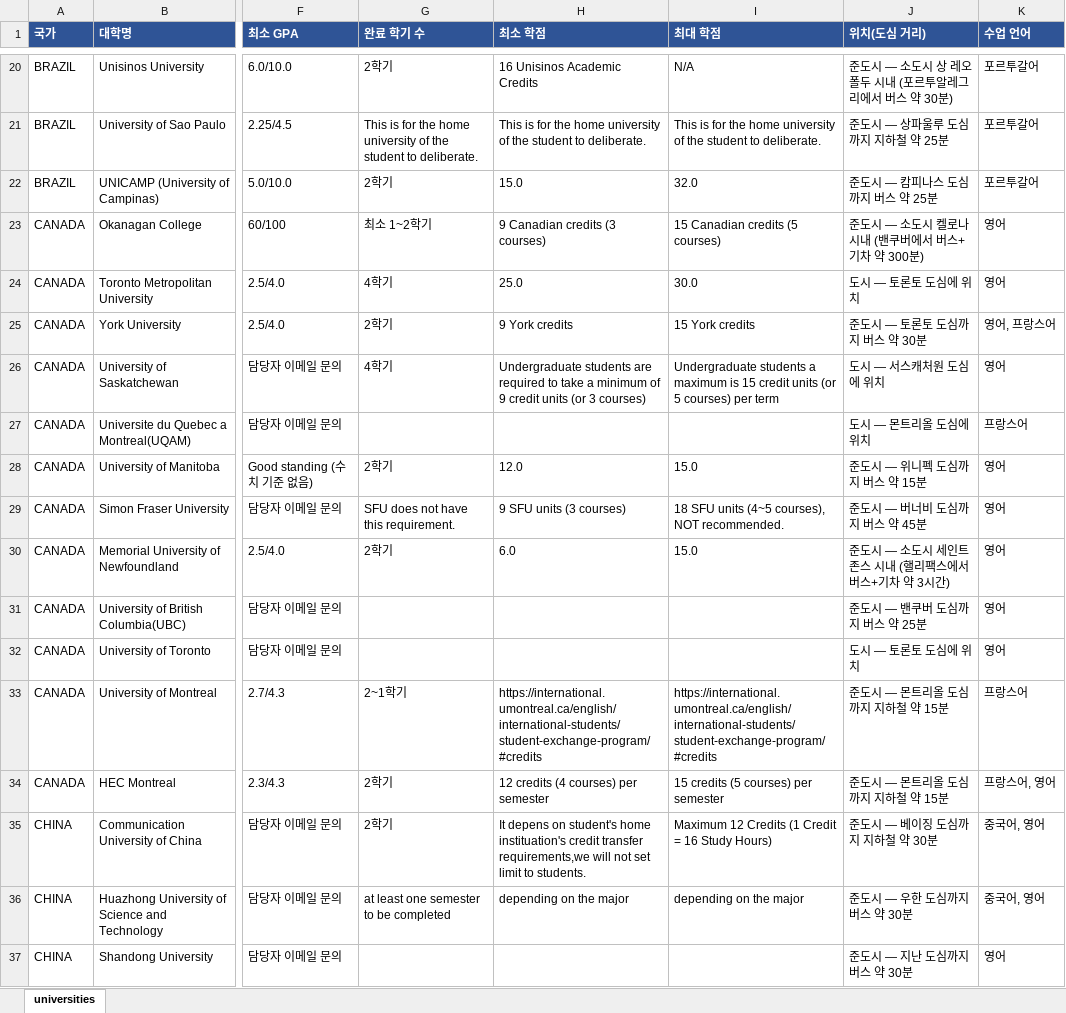
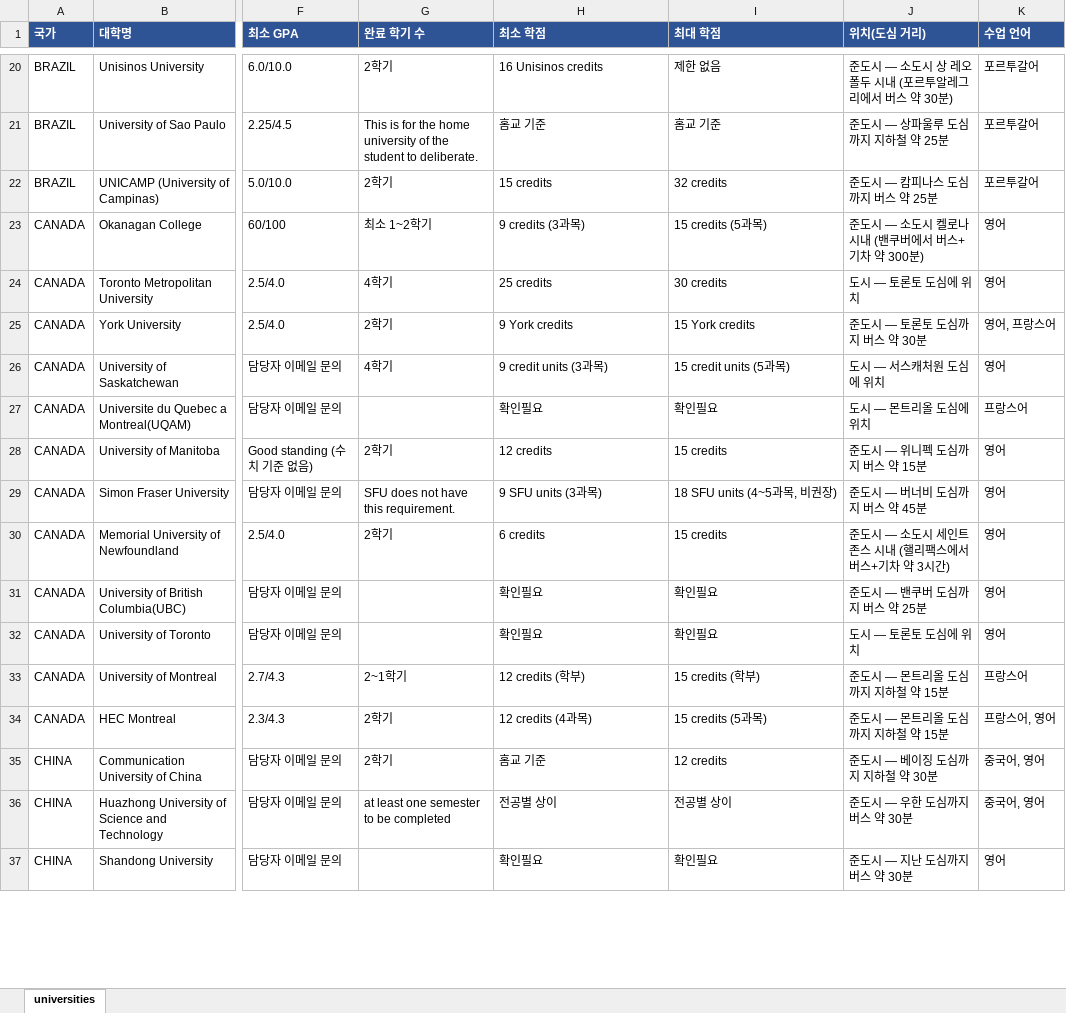
Before and after one commit to YOUNSUHPARK/exchange-2, an Excel workbook: out/universities.xlsx, sheet universities, drawn as a sheet; only a part is shown, gaps mark what is left out; values as stored, in another font and other column widths than the file's, no borders; the diff covers the shown part only; the diff names each change by its address in the sheet, - before the commit and + after, or states it on an @@ line.

```diff
--- a/out/universities.xlsx (sheet universities)
+++ b/out/universities.xlsx (sheet universities)
-H20 (최소 학점): 16 Unisinos Academic Credits
+H20 (최소 학점): 16 Unisinos credits
-I20 (최대 학점): N/A
+I20 (최대 학점): 제한 없음
-H21 (최소 학점): This is for the home university of the student to deliberate.
+H21 (최소 학점): 홈교 기준
-I21 (최대 학점): This is for the home university of the student to deliberate.
+I21 (최대 학점): 홈교 기준
-H22 (최소 학점): 15.0
+H22 (최소 학점): 15 credits
-I22 (최대 학점): 32.0
+I22 (최대 학점): 32 credits
-H23 (최소 학점): 9 Canadian credits (3 courses)
+H23 (최소 학점): 9 credits (3과목)
-I23 (최대 학점): 15 Canadian credits (5 courses)
+I23 (최대 학점): 15 credits (5과목)
-H24 (최소 학점): 25.0
+H24 (최소 학점): 25 credits
-I24 (최대 학점): 30.0
+I24 (최대 학점): 30 credits
-H26 (최소 학점): Undergraduate students are required to take a minimum of 9 credit units (or 3 courses)
+H26 (최소 학점): 9 credit units (3과목)
-I26 (최대 학점): Undergraduate students a maximum is 15 credit units (or 5 courses) per term
+I26 (최대 학점): 15 credit units (5과목)
-H27 (최소 학점): (empty)
+H27 (최소 학점): 확인필요
-I27 (최대 학점): (empty)
+I27 (최대 학점): 확인필요
-H28 (최소 학점): 12.0
+H28 (최소 학점): 12 credits
-I28 (최대 학점): 15.0
+I28 (최대 학점): 15 credits
-H29 (최소 학점): 9 SFU units (3 courses)
+H29 (최소 학점): 9 SFU units (3과목)
-I29 (최대 학점): 18 SFU units (4~5 courses), NOT recommended.
+I29 (최대 학점): 18 SFU units (4~5과목, 비권장)
-H30 (최소 학점): 6.0
+H30 (최소 학점): 6 credits
-I30 (최대 학점): 15.0
+I30 (최대 학점): 15 credits
-H31:H32 (최소 학점): (empty)
+H31:H32 (최소 학점): 확인필요
-I31:I32 (최대 학점): (empty)
+I31:I32 (최대 학점): 확인필요
-H33 (최소 학점): https://international.umontreal.ca/english/international-students/student-exchange-program/#credits
+H33 (최소 학점): 12 credits (학부)
-I33 (최대 학점): https://international.umontreal.ca/english/international-students/student-exchange-program/#credits
+I33 (최대 학점): 15 credits (학부)
-H34 (최소 학점): 12 credits (4 courses) per semester
+H34 (최소 학점): 12 credits (4과목)
-I34 (최대 학점): 15 credits (5 courses) per semester
+I34 (최대 학점): 15 credits (5과목)
-H35 (최소 학점): It depens on student's home instituation's credit transfer requirements,we will not set limit to students.
+H35 (최소 학점): 홈교 기준
-I35 (최대 학점): Maximum 12 Credits (1 Credit = 16 Study Hours)
+I35 (최대 학점): 12 credits
-H36 (최소 학점): depending on the major
+H36 (최소 학점): 전공별 상이
-I36 (최대 학점): depending on the major
+I36 (최대 학점): 전공별 상이
-H37 (최소 학점): (empty)
+H37 (최소 학점): 확인필요
-I37 (최대 학점): (empty)
+I37 (최대 학점): 확인필요
```
Also changed, not shown: 341 edited cells elsewhere in this sheet, 6 other files.
